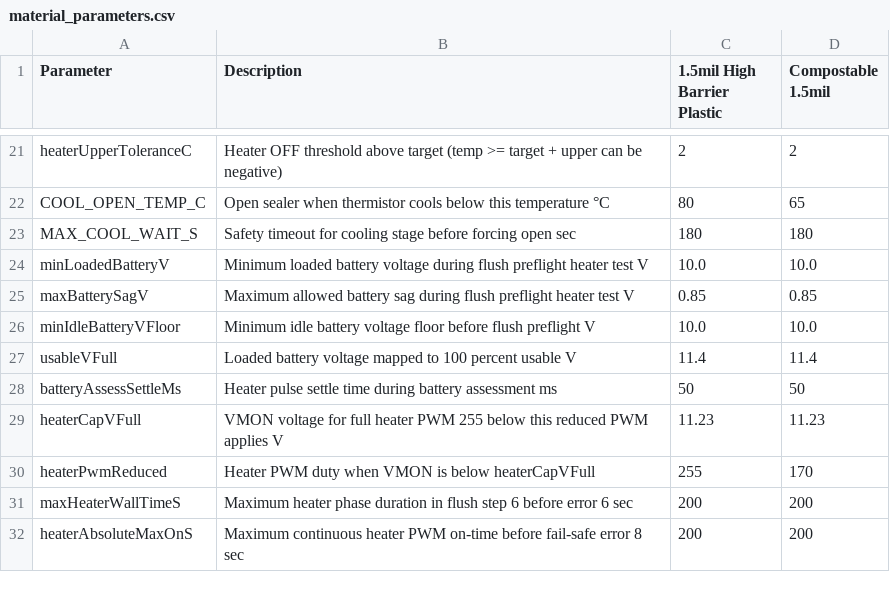
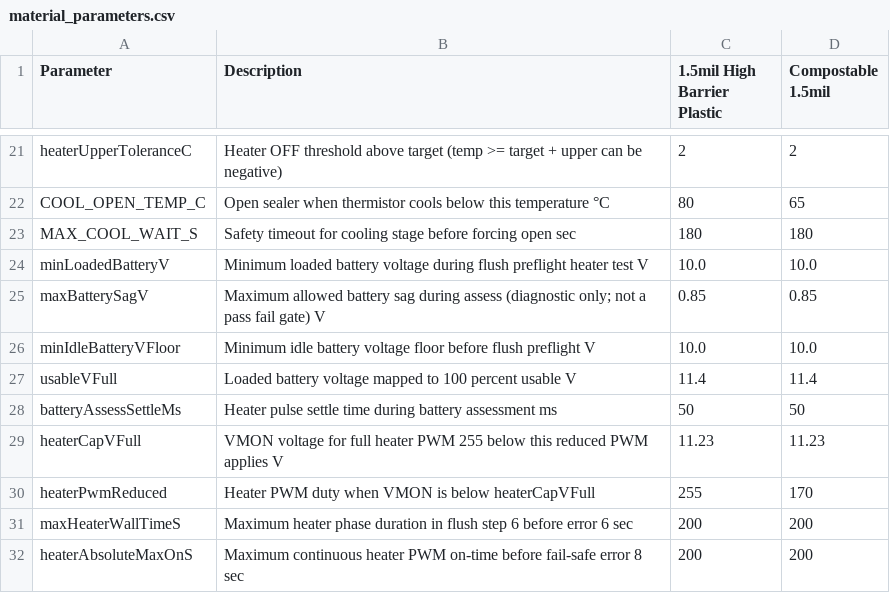
Before and after one commit to rpeter3/toilet_kat_change, a CSV file: material_parameters.csv, drawn as a sheet; only a part is shown, gaps mark what is left out.

```diff
--- a/material_parameters.csv
+++ b/material_parameters.csv
@@ -24,3 +24,3 @@ MAX_COOL_WAIT_S,Safety timeout for cooling stage before forcing open sec,180,180
 minLoadedBatteryV,Minimum loaded battery voltage during flush preflight heater test V,10.0,10.0
-maxBatterySagV,Maximum allowed battery sag during flush preflight heater test V,0.85,0.85
+maxBatterySagV,Maximum allowed battery sag during assess (diagnostic only; not a pass fail gate) V,0.85,0.85
 minIdleBatteryVFloor,Minimum idle battery voltage floor before flush preflight V,10.0,10.0
```
Also changed, not shown: 4 other files.
